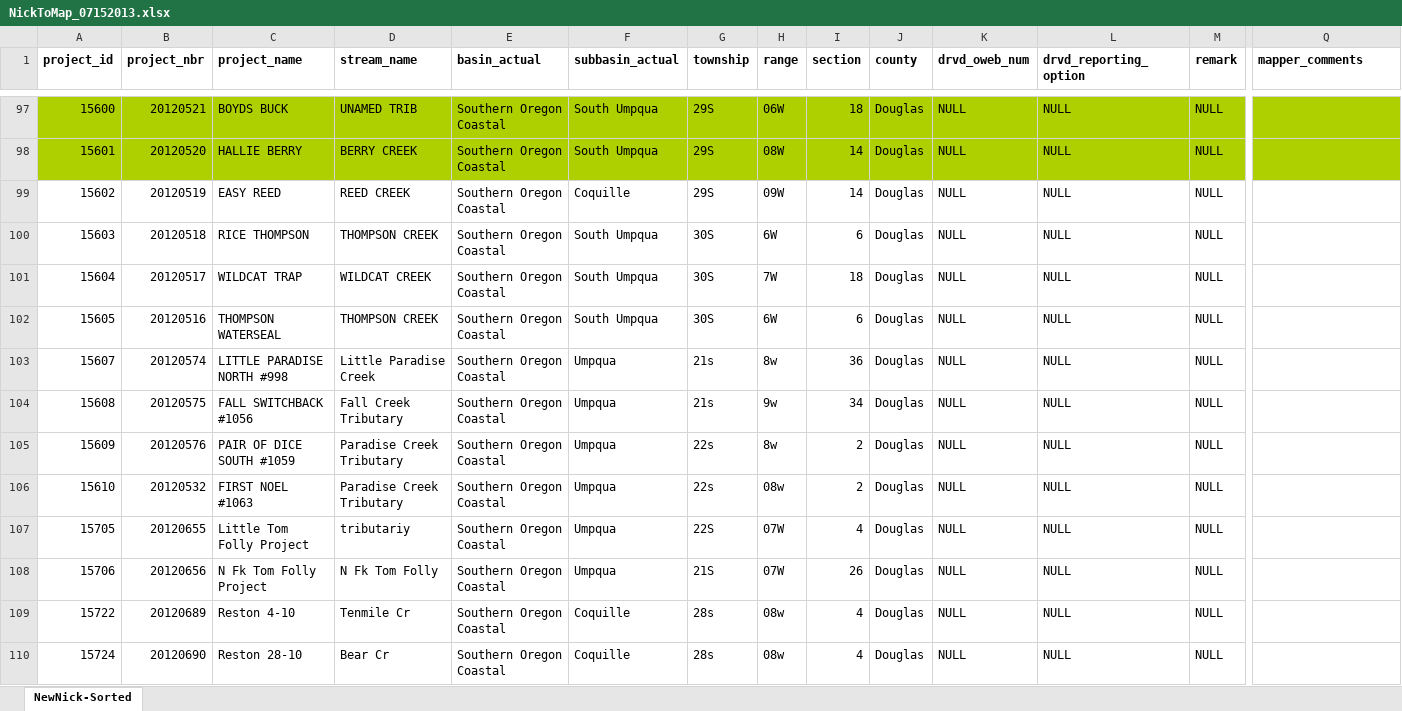
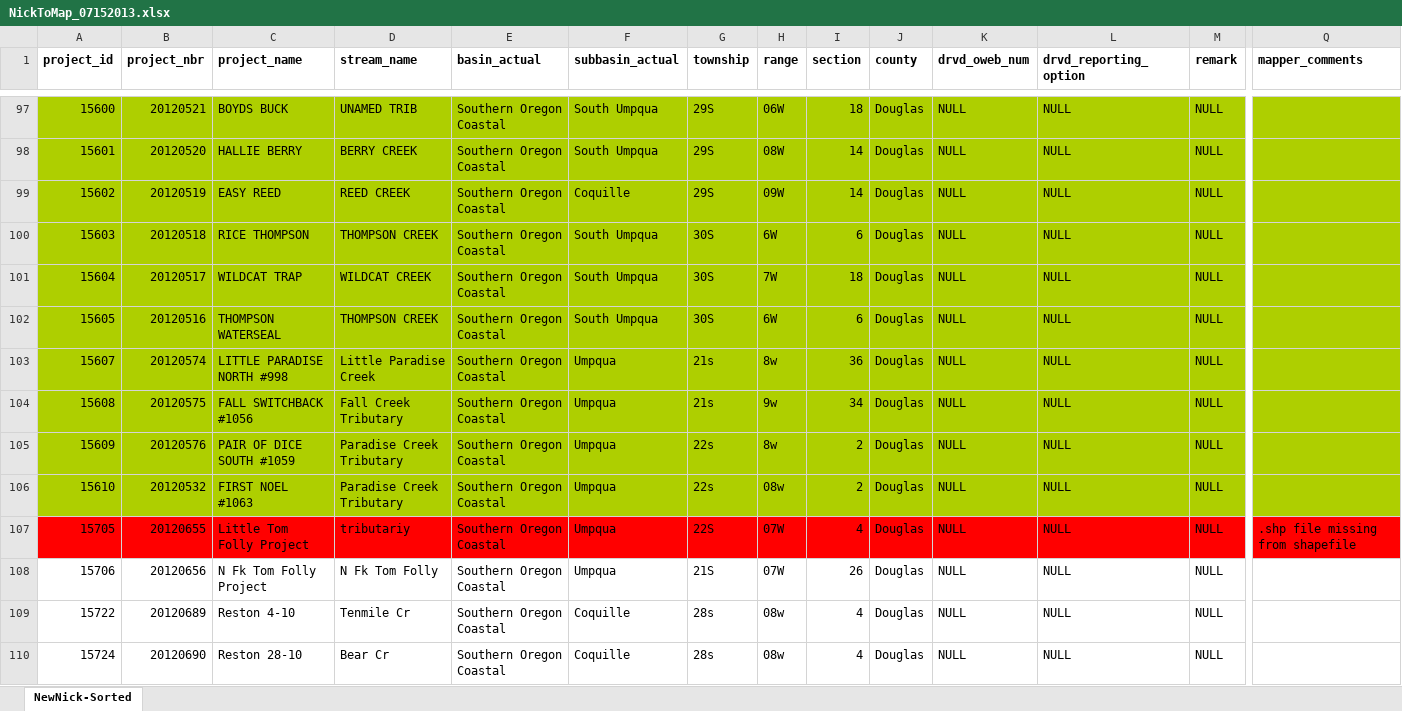
Before and after one commit to hallahan/oweb, an Excel workbook: NickToMap_07152013.xlsx, sheet NewNick-Sorted, drawn as a sheet; only a part is shown, gaps mark what is left out; values as stored, in another font and other column widths than the file's, no borders; the diff covers the shown part only; the diff names each change by its address in the sheet, - before the commit and + after, or states it on an @@ line.

Commit message:
15602 15603 15604 15605 15607 15608 15609 15610 15705 unable to map missing shp in shapefile

```diff
--- a/NickToMap_07152013.xlsx (sheet NewNick-Sorted)
+++ b/NickToMap_07152013.xlsx (sheet NewNick-Sorted)
-A99:Q106 fill: none
+A99:Q106 fill: #AECF00
-A107:Q107 fill: none
+A107:Q107 fill: #FF0000
-Q107 (mapper_comments): (empty)
+Q107 (mapper_comments): .shp file missing from shapefile
```
Also changed, not shown: cell formats elsewhere in this sheet, 36 other files.
